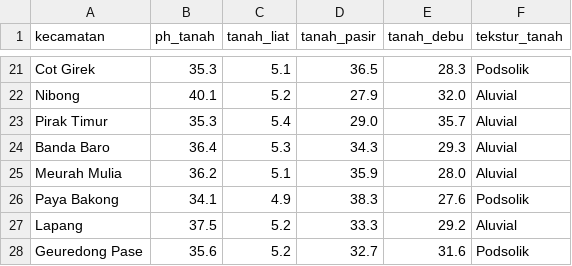
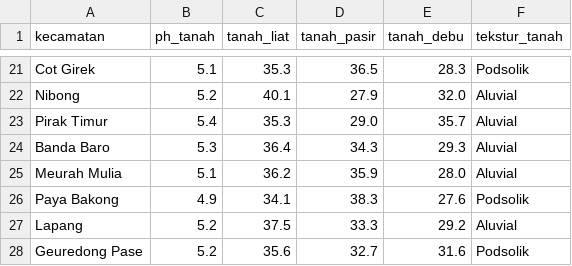
Before and after one commit to SKRIPSI-mastura/lstm_komoditas, a CSV file: data/data_tanah_aceh_utara2.csv, drawn as a sheet; only a part is shown, gaps mark what is left out; the diff covers the shown part only; the diff names each change by its address in the sheet, - before the commit and + after, or states it on an @@ line.

```diff
--- a/data/data_tanah_aceh_utara2.csv
+++ b/data/data_tanah_aceh_utara2.csv
-B21 (ph_tanah): 35.3
+B21 (ph_tanah): 5.1
-C21 (tanah_liat): 5.1
+C21 (tanah_liat): 35.3
-B22 (ph_tanah): 40.1
+B22 (ph_tanah): 5.2
-C22 (tanah_liat): 5.2
+C22 (tanah_liat): 40.1
-B23 (ph_tanah): 35.3
+B23 (ph_tanah): 5.4
-C23 (tanah_liat): 5.4
+C23 (tanah_liat): 35.3
-B24 (ph_tanah): 36.4
+B24 (ph_tanah): 5.3
-C24 (tanah_liat): 5.3
+C24 (tanah_liat): 36.4
-B25 (ph_tanah): 36.2
+B25 (ph_tanah): 5.1
-C25 (tanah_liat): 5.1
+C25 (tanah_liat): 36.2
-B26 (ph_tanah): 34.1
+B26 (ph_tanah): 4.9
-C26 (tanah_liat): 4.9
+C26 (tanah_liat): 34.1
-B27 (ph_tanah): 37.5
+B27 (ph_tanah): 5.2
-C27 (tanah_liat): 5.2
+C27 (tanah_liat): 37.5
-B28 (ph_tanah): 35.6
+B28 (ph_tanah): 5.2
-C28 (tanah_liat): 5.2
+C28 (tanah_liat): 35.6
```
Also changed, not shown: 34 edited cells elsewhere in this file, 2 other files.
